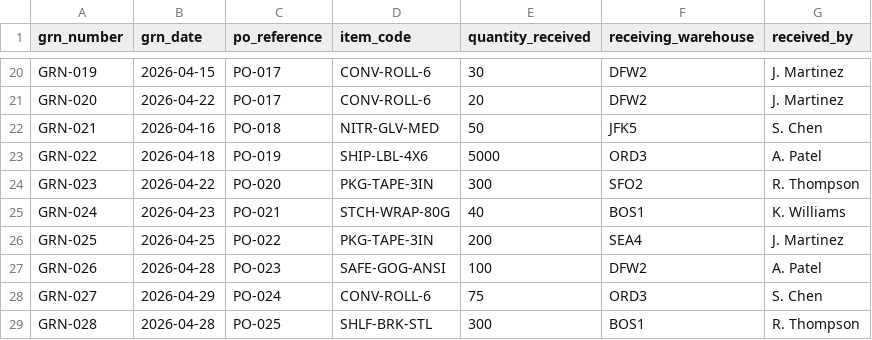
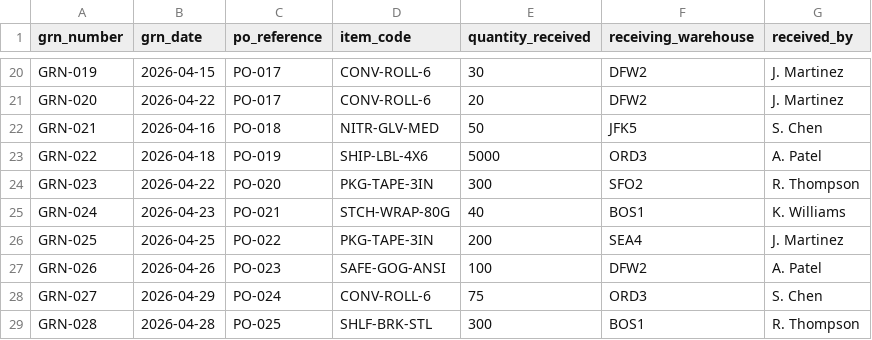
Before and after one commit to sharanlabs/procureguard-ai, a CSV file: data/goods_receipts.csv, drawn as a sheet; only a part is shown, gaps mark what is left out.

Commit message:
fix(evals): reconcile E12 date rule with TC-23 data

```diff
--- a/data/goods_receipts.csv
+++ b/data/goods_receipts.csv
@@ -26,3 +26,3 @@ GRN-024,2026-04-23,PO-021,STCH-WRAP-80G,40,BOS1,K. Williams
 GRN-025,2026-04-25,PO-022,PKG-TAPE-3IN,200,SEA4,J. Martinez
-GRN-026,2026-04-28,PO-023,SAFE-GOG-ANSI,100,DFW2,A. Patel
+GRN-026,2026-04-26,PO-023,SAFE-GOG-ANSI,100,DFW2,A. Patel
 GRN-027,2026-04-29,PO-024,CONV-ROLL-6,75,ORD3,S. Chen
```
Also changed, not shown: 6 other files.
